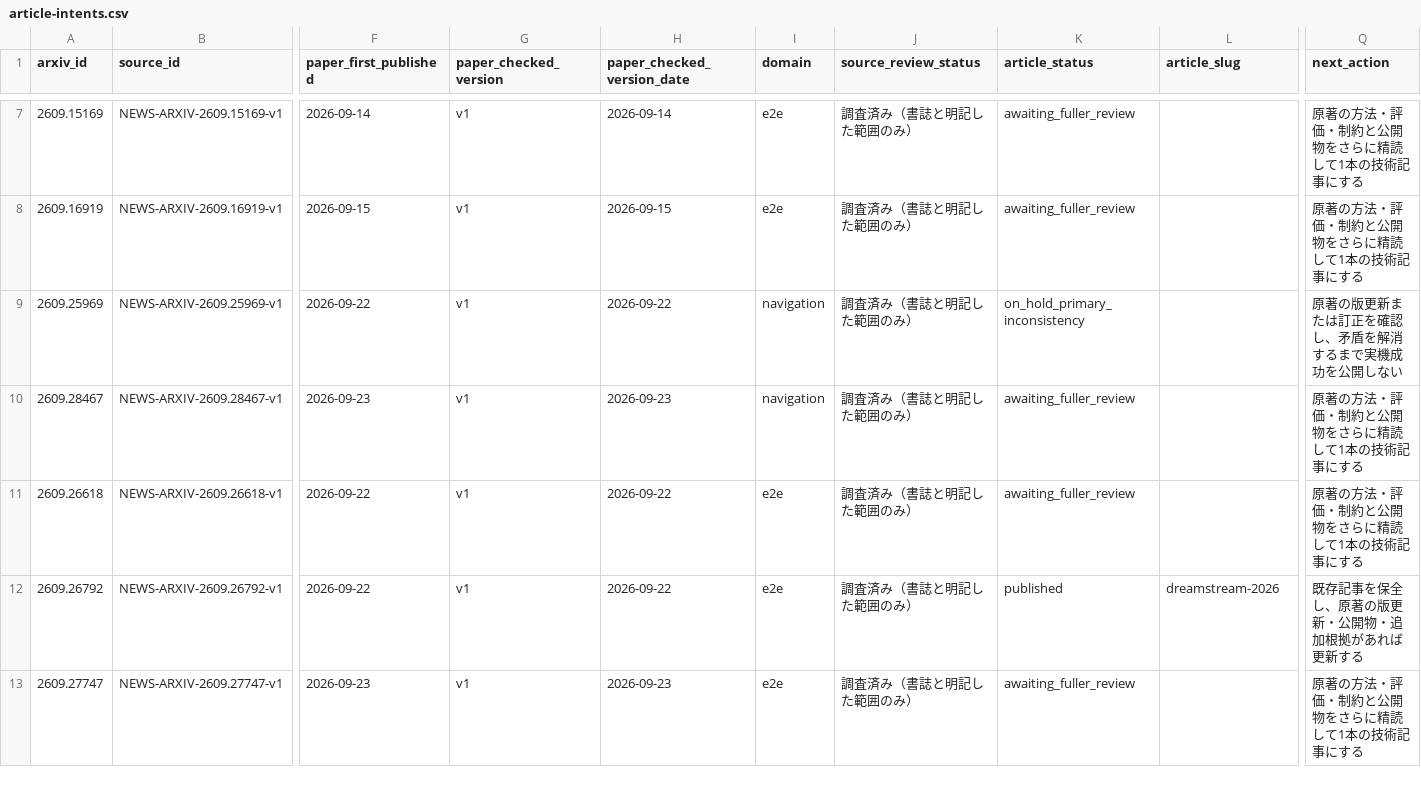
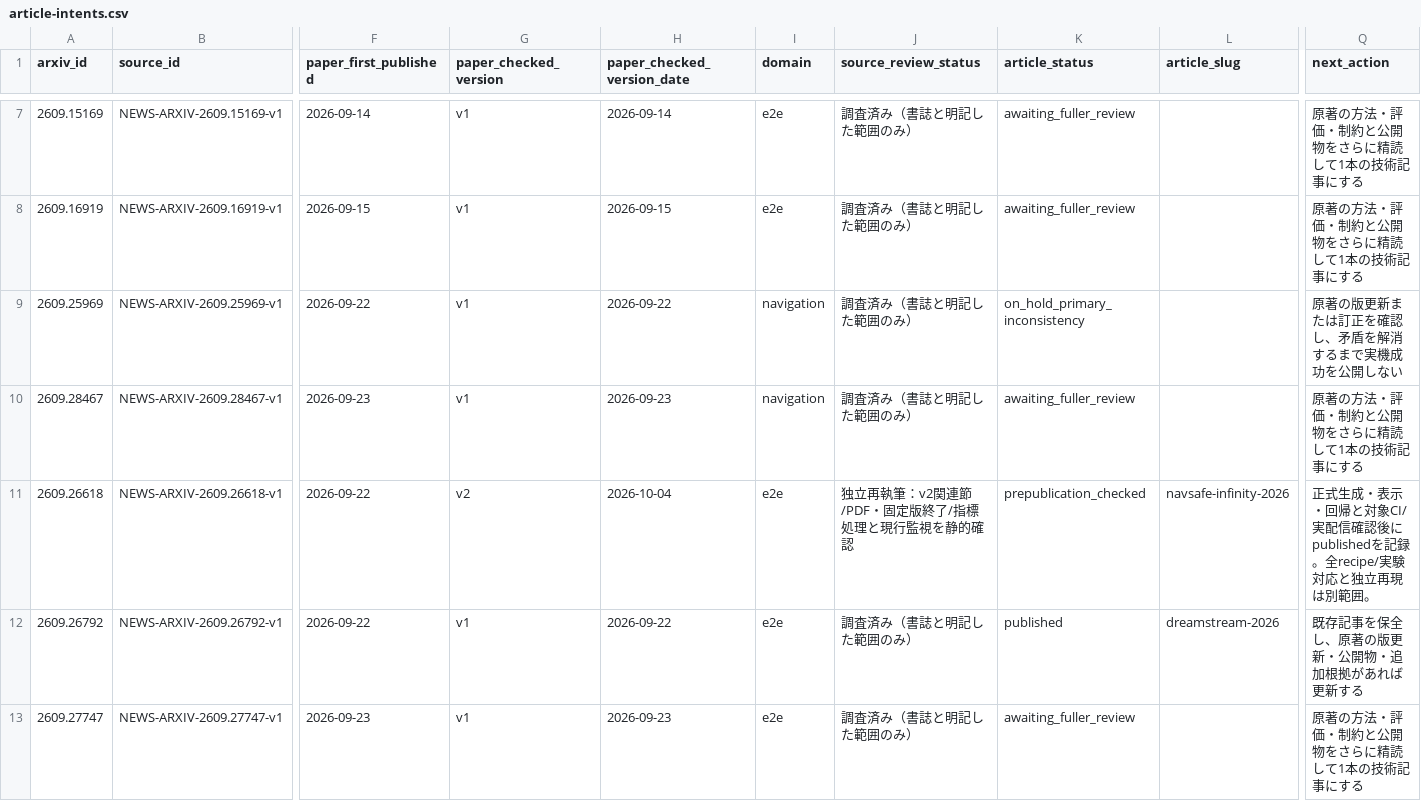
Before and after one commit to fis-teria/aichallenge_lite_transfuser, a CSV file: docs/research/article-intents.csv, drawn as a sheet; only a part is shown, gaps mark what is left out; the diff names each change by its address in the sheet, - before the commit and + after, or states it on an @@ line.

```diff
--- a/docs/research/article-intents.csv
+++ b/docs/research/article-intents.csv
-G11 (paper_checked_version): v1
+G11 (paper_checked_version): v2
-H11 (paper_checked_version_date): 2026-09-22
+H11 (paper_checked_version_date): 2026-10-04
-J11 (source_review_status): 調査済み（書誌と明記した範囲のみ）
+J11 (source_review_status): 独立再執筆：v2関連節/PDF・固定版終了/指標処理と現行監視を静的確認
-K11 (article_status): awaiting_fuller_review
+K11 (article_status): prepublication_checked
-L11 (article_slug): (empty)
+L11 (article_slug): navsafe-infinity-2026
-Q11 (next_action): 原著の方法・評価・制約と公開物をさらに精読して1本の技術記事にする
+Q11 (next_action): 正式生成・表示・回帰と対象CI/実配信確認後にpublishedを記録。全recipe/実験対応と独立再現は別範囲。
```
Also changed, not shown: docs/research/coverage-matrix.csv, docs/research/research-writing-queue.csv, 45 other files.
